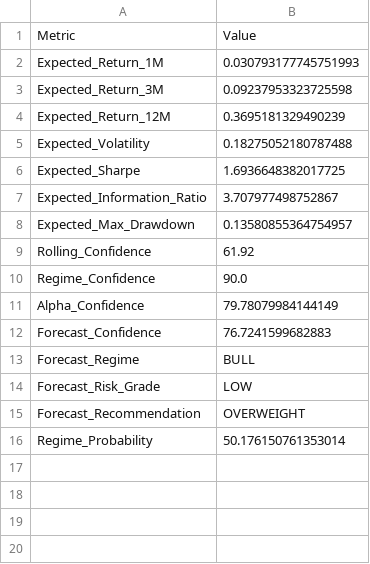
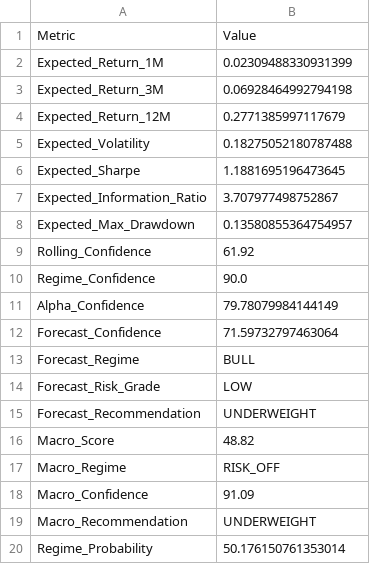
Before and after one commit to sakshinekkala28/Institutional_Quant_Platform, a CSV file: data/performance/forecast_dashboard.csv, drawn as a sheet.

```diff
--- a/data/performance/forecast_dashboard.csv
+++ b/data/performance/forecast_dashboard.csv
@@ -1,7 +1,7 @@
 Metric,Value
-Expected_Return_1M,0.030793177745751993
-Expected_Return_3M,0.09237953323725598
-Expected_Return_12M,0.3695181329490239
+Expected_Return_1M,0.02309488330931399
+Expected_Return_3M,0.06928464992794198
+Expected_Return_12M,0.2771385997117679
 Expected_Volatility,0.18275052180787488
-Expected_Sharpe,1.6936648382017725
+Expected_Sharpe,1.1881695196473645
 Expected_Information_Ratio,3.707977498752867
@@ -11,6 +11,10 @@ Regime_Confidence,90.0
 Alpha_Confidence,79.78079984144149
-Forecast_Confidence,76.7241599682883
+Forecast_Confidence,71.59732797463064
 Forecast_Regime,BULL
 Forecast_Risk_Grade,LOW
-Forecast_Recommendation,OVERWEIGHT
+Forecast_Recommendation,UNDERWEIGHT
+Macro_Score,48.82
+Macro_Regime,RISK_OFF
+Macro_Confidence,91.09
+Macro_Recommendation,UNDERWEIGHT
 Regime_Probability,50.176150761353014
```
Also changed, not shown: data/performance/committee_summary.csv, data/performance/executive_dashboard.csv, 27 other files.
